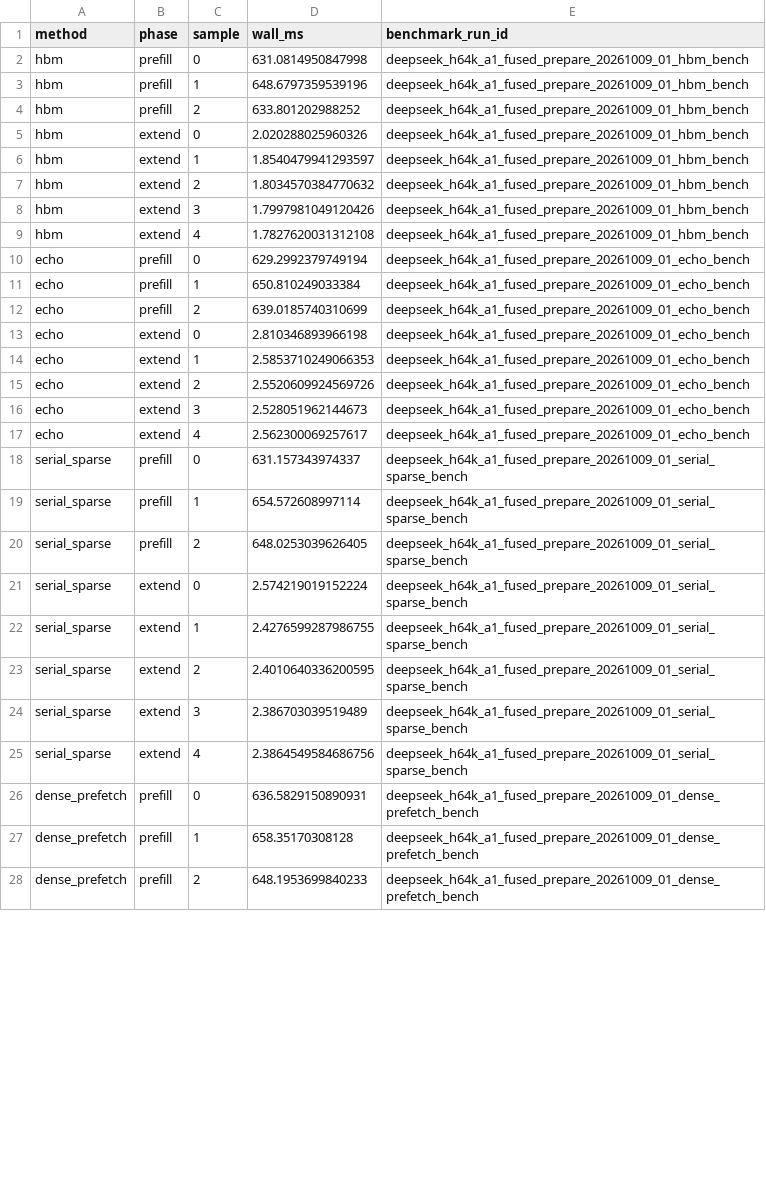
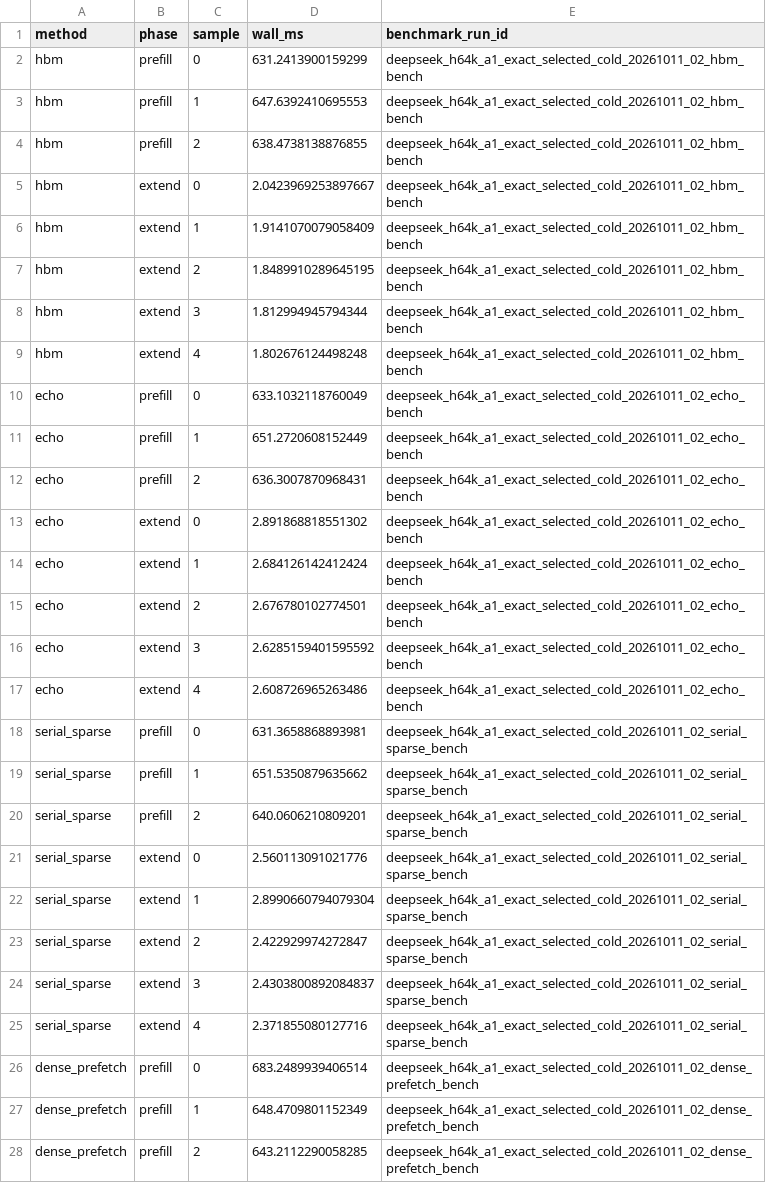
Before and after one commit to chiakicage/cxldsagr, a CSV file: experiments/deepseek_v32_mfu/report/h64k_a1/timing_samples.csv, drawn as a sheet; only a part is shown; the diff covers the shown part only.

```diff
--- a/experiments/deepseek_v32_mfu/report/h64k_a1/timing_samples.csv
+++ b/experiments/deepseek_v32_mfu/report/h64k_a1/timing_samples.csv
@@ -1,28 +1,28 @@
 method,phase,sample,wall_ms,benchmark_run_id
-hbm,prefill,0,631.0814950847998,deepseek_h64k_a1_fused_prepare_20261009_01_hbm_bench
-hbm,prefill,1,648.6797359539196,deepseek_h64k_a1_fused_prepare_20261009_01_hbm_bench
-hbm,prefill,2,633.801202988252,deepseek_h64k_a1_fused_prepare_20261009_01_hbm_bench
-hbm,extend,0,2.020288025960326,deepseek_h64k_a1_fused_prepare_20261009_01_hbm_bench
-hbm,extend,1,1.8540479941293597,deepseek_h64k_a1_fused_prepare_20261009_01_hbm_bench
-hbm,extend,2,1.8034570384770632,deepseek_h64k_a1_fused_prepare_20261009_01_hbm_bench
-hbm,extend,3,1.7997981049120426,deepseek_h64k_a1_fused_prepare_20261009_01_hbm_bench
-hbm,extend,4,1.7827620031312108,deepseek_h64k_a1_fused_prepare_20261009_01_hbm_bench
-echo,prefill,0,629.2992379749194,deepseek_h64k_a1_fused_prepare_20261009_01_echo_bench
-echo,prefill,1,650.810249033384,deepseek_h64k_a1_fused_prepare_20261009_01_echo_bench
-echo,prefill,2,639.0185740310699,deepseek_h64k_a1_fused_prepare_20261009_01_echo_bench
-echo,extend,0,2.810346893966198,deepseek_h64k_a1_fused_prepare_20261009_01_echo_bench
-echo,extend,1,2.5853710249066353,deepseek_h64k_a1_fused_prepare_20261009_01_echo_bench
-echo,extend,2,2.5520609924569726,deepseek_h64k_a1_fused_prepare_20261009_01_echo_bench
-echo,extend,3,2.528051962144673,deepseek_h64k_a1_fused_prepare_20261009_01_echo_bench
-echo,extend,4,2.562300069257617,deepseek_h64k_a1_fused_prepare_20261009_01_echo_bench
-serial_sparse,prefill,0,631.157343974337,deepseek_h64k_a1_fused_prepare_20261009_01_serial_sparse_bench
-serial_sparse,prefill,1,654.572608997114,deepseek_h64k_a1_fused_prepare_20261009_01_serial_sparse_bench
-serial_sparse,prefill,2,648.0253039626405,deepseek_h64k_a1_fused_prepare_20261009_01_serial_sparse_bench
-serial_sparse,extend,0,2.574219019152224,deepseek_h64k_a1_fused_prepare_20261009_01_serial_sparse_bench
-serial_sparse,extend,1,2.4276599287986755,deepseek_h64k_a1_fused_prepare_20261009_01_serial_sparse_bench
-serial_sparse,extend,2,2.4010640336200595,deepseek_h64k_a1_fused_prepare_20261009_01_serial_sparse_bench
-serial_sparse,extend,3,2.386703039519489,deepseek_h64k_a1_fused_prepare_20261009_01_serial_sparse_bench
-serial_sparse,extend,4,2.3864549584686756,deepseek_h64k_a1_fused_prepare_20261009_01_serial_sparse_bench
-dense_prefetch,prefill,0,636.5829150890931,deepseek_h64k_a1_fused_prepare_20261009_01_dense_prefetch_bench
-dense_prefetch,prefill,1,658.35170308128,deepseek_h64k_a1_fused_prepare_20261009_01_dense_prefetch_bench
-dense_prefetch,prefill,2,648.1953699840233,deepseek_h64k_a1_fused_prepare_20261009_01_dense_prefetch_bench
+hbm,prefill,0,631.2413900159299,deepseek_h64k_a1_exact_selected_cold_20261011_02_hbm_bench
+hbm,prefill,1,647.6392410695553,deepseek_h64k_a1_exact_selected_cold_20261011_02_hbm_bench
+hbm,prefill,2,638.4738138876855,deepseek_h64k_a1_exact_selected_cold_20261011_02_hbm_bench
+hbm,extend,0,2.0423969253897667,deepseek_h64k_a1_exact_selected_cold_20261011_02_hbm_bench
+hbm,extend,1,1.9141070079058409,deepseek_h64k_a1_exact_selected_cold_20261011_02_hbm_bench
+hbm,extend,2,1.8489910289645195,deepseek_h64k_a1_exact_selected_cold_20261011_02_hbm_bench
+hbm,extend,3,1.812994945794344,deepseek_h64k_a1_exact_selected_cold_20261011_02_hbm_bench
+hbm,extend,4,1.802676124498248,deepseek_h64k_a1_exact_selected_cold_20261011_02_hbm_bench
+echo,prefill,0,633.1032118760049,deepseek_h64k_a1_exact_selected_cold_20261011_02_echo_bench
+echo,prefill,1,651.2720608152449,deepseek_h64k_a1_exact_selected_cold_20261011_02_echo_bench
+echo,prefill,2,636.3007870968431,deepseek_h64k_a1_exact_selected_cold_20261011_02_echo_bench
+echo,extend,0,2.891868818551302,deepseek_h64k_a1_exact_selected_cold_20261011_02_echo_bench
+echo,extend,1,2.684126142412424,deepseek_h64k_a1_exact_selected_cold_20261011_02_echo_bench
+echo,extend,2,2.676780102774501,deepseek_h64k_a1_exact_selected_cold_20261011_02_echo_bench
+echo,extend,3,2.6285159401595592,deepseek_h64k_a1_exact_selected_cold_20261011_02_echo_bench
+echo,extend,4,2.608726965263486,deepseek_h64k_a1_exact_selected_cold_20261011_02_echo_bench
+serial_sparse,prefill,0,631.3658868893981,deepseek_h64k_a1_exact_selected_cold_20261011_02_serial_sparse_bench
+serial_sparse,prefill,1,651.5350879635662,deepseek_h64k_a1_exact_selected_cold_20261011_02_serial_sparse_bench
+serial_sparse,prefill,2,640.0606210809201,deepseek_h64k_a1_exact_selected_cold_20261011_02_serial_sparse_bench
+serial_sparse,extend,0,2.560113091021776,deepseek_h64k_a1_exact_selected_cold_20261011_02_serial_sparse_bench
+serial_sparse,extend,1,2.8990660794079304,deepseek_h64k_a1_exact_selected_cold_20261011_02_serial_sparse_bench
+serial_sparse,extend,2,2.422929974272847,deepseek_h64k_a1_exact_selected_cold_20261011_02_serial_sparse_bench
+serial_sparse,extend,3,2.4303800892084837,deepseek_h64k_a1_exact_selected_cold_20261011_02_serial_sparse_bench
+serial_sparse,extend,4,2.371855080127716,deepseek_h64k_a1_exact_selected_cold_20261011_02_serial_sparse_bench
+dense_prefetch,prefill,0,683.2489939406514,deepseek_h64k_a1_exact_selected_cold_20261011_02_dense_prefetch_bench
+dense_prefetch,prefill,1,648.4709801152349,deepseek_h64k_a1_exact_selected_cold_20261011_02_dense_prefetch_bench
+dense_prefetch,prefill,2,643.2112290058285,deepseek_h64k_a1_exact_selected_cold_20261011_02_dense_prefetch_bench
```
Also changed, not shown: 10 edited cells elsewhere in this file, experiments/deepseek_v32_echo_official/report/combined_decode/windows.csv, experiments/deepseek_v32_echo_official/report/decode_gap/kernel_details.csv, 28 other files.
